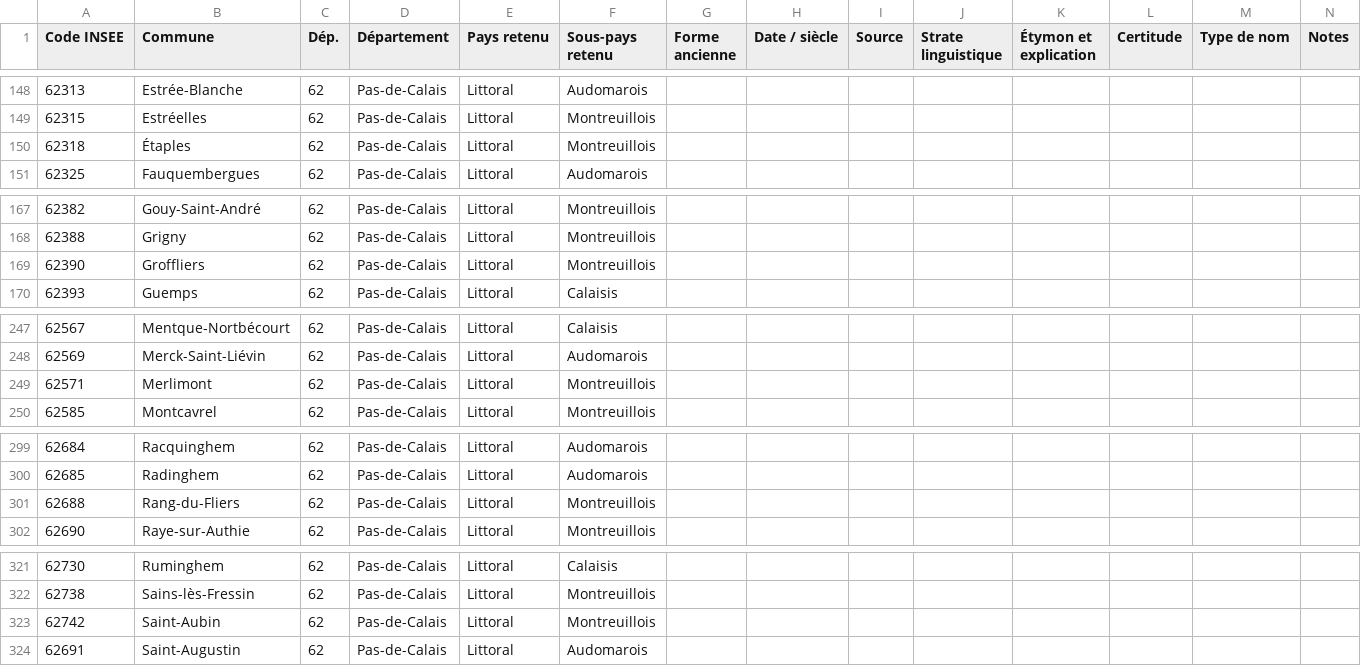
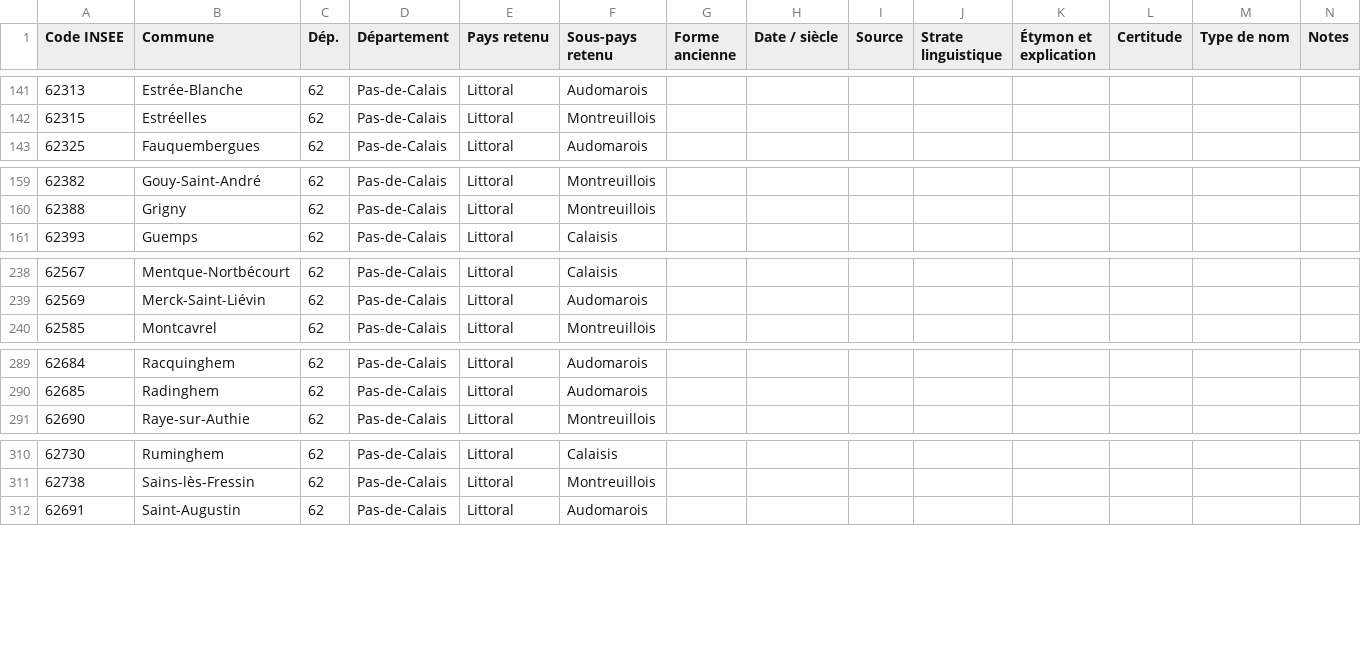
Before and after one commit to barb3-noir3/Toponymie-Pays-Traditionnels-de-France, a CSV file: pays/Littoral.csv, drawn as a sheet; only a part is shown, gaps mark what is left out; the diff covers the shown part only; the diff names each change by its address in the sheet, - before the commit and + after, or states it on an @@ line.

```diff
--- a/pays/Littoral.csv
+++ b/pays/Littoral.csv
-row 150: 62318 | Étaples | 62 | Pas-de-Calais | Littoral | Montreuillois
-row 169: 62390 | Groffliers | 62 | Pas-de-Calais | Littoral | Montreuillois
-row 249: 62571 | Merlimont | 62 | Pas-de-Calais | Littoral | Montreuillois
-row 301: 62688 | Rang-du-Fliers | 62 | Pas-de-Calais | Littoral | Montreuillois
-row 323: 62742 | Saint-Aubin | 62 | Pas-de-Calais | Littoral | Montreuillois
```
Also changed, not shown: 11 removed rows elsewhere in this file, pays/Marquenterre.csv.
